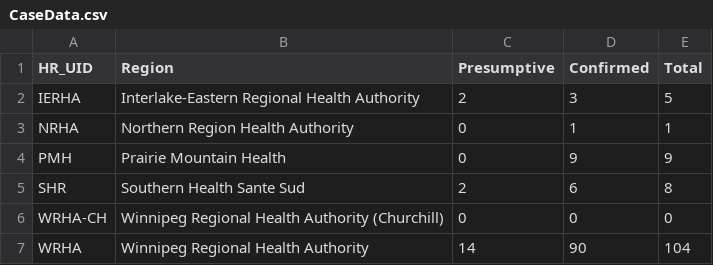
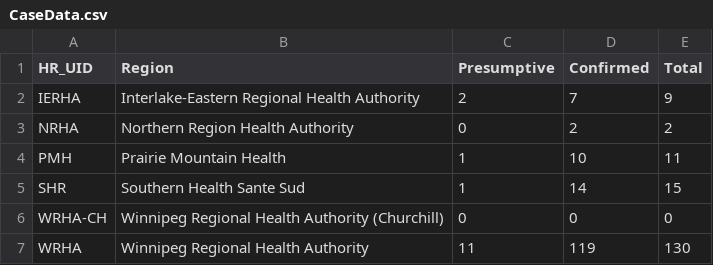
Before and after one commit to SamMorrissette/shiny-server, a CSV file: covid19mb/CaseData.csv, drawn as a sheet.

```diff
--- a/covid19mb/CaseData.csv
+++ b/covid19mb/CaseData.csv
@@ -1,7 +1,7 @@
 HR_UID,Region,Presumptive,Confirmed,Total
-IERHA,Interlake-Eastern Regional Health Authority,2,3,5
-NRHA,Northern Region Health Authority,0,1,1
-PMH,Prairie Mountain Health,0,9,9
-SHR,Southern Health Sante Sud,2,6,8
+IERHA,Interlake-Eastern Regional Health Authority,2,7,9
+NRHA,Northern Region Health Authority,0,2,2
+PMH,Prairie Mountain Health,1,10,11
+SHR,Southern Health Sante Sud,1,14,15
 WRHA-CH,Winnipeg Regional Health Authority (Churchill),0,0,0
-WRHA,Winnipeg Regional Health Authority,14,90,104
+WRHA,Winnipeg Regional Health Authority,11,119,130
```
Also changed, not shown: 3 other files.
